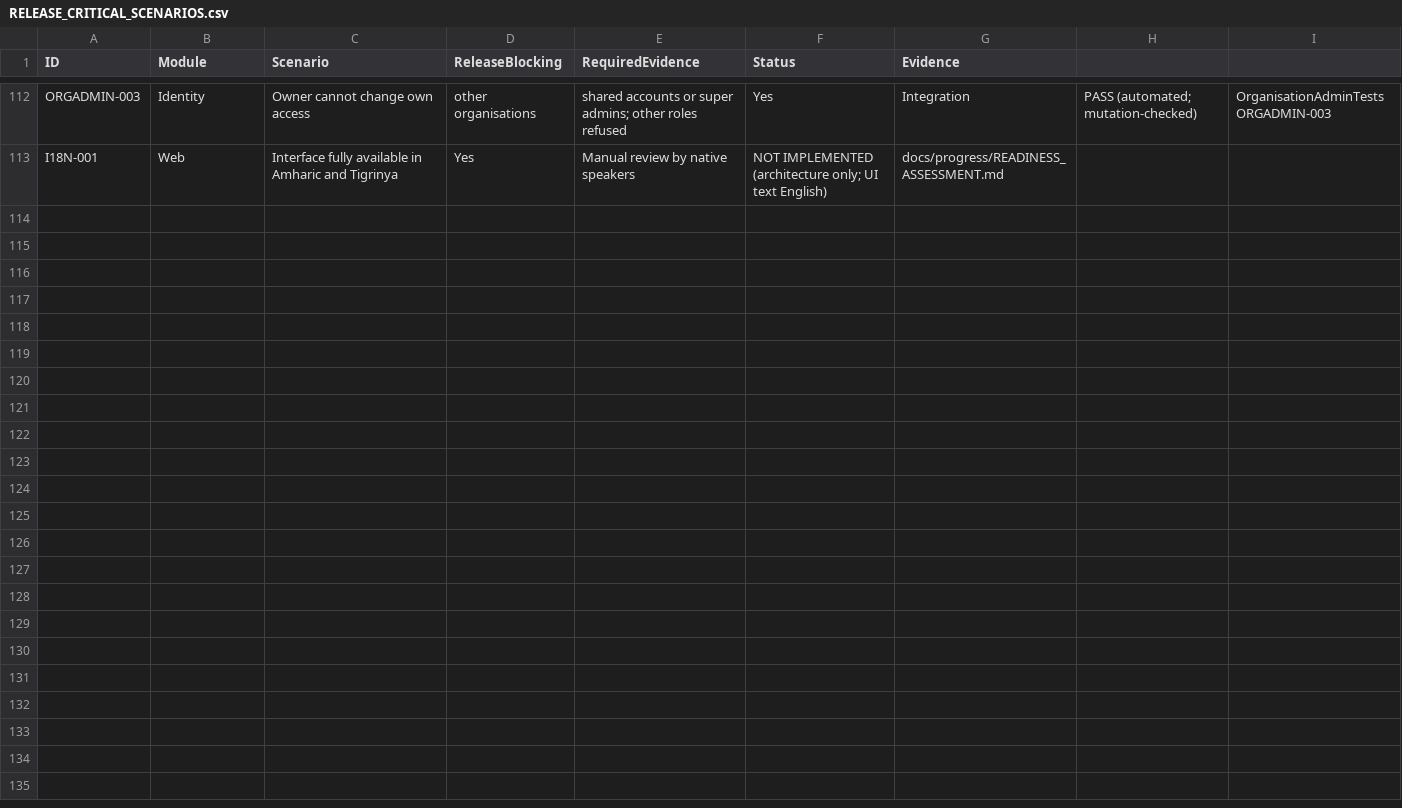
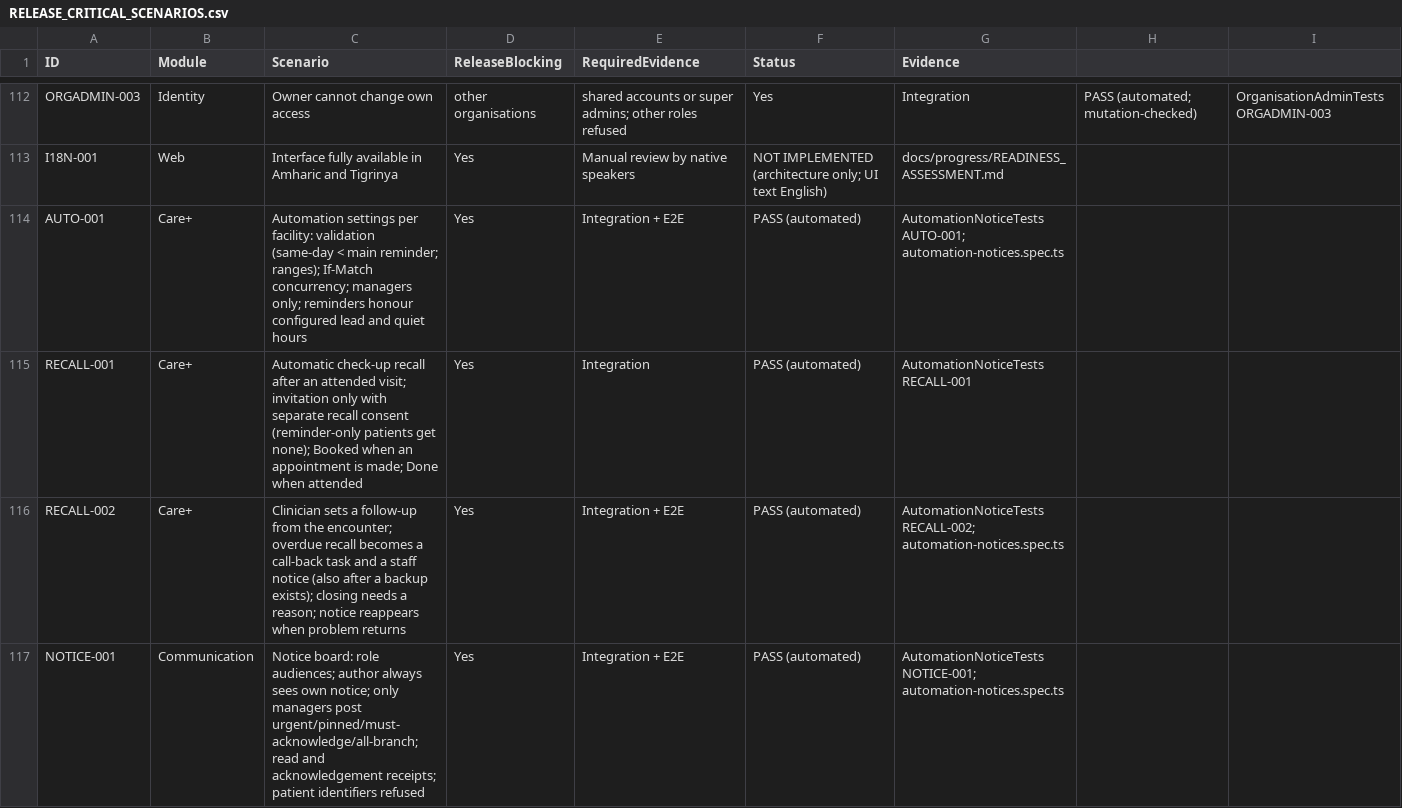
Before and after one commit to Egziu/Serk-Clinic-os, a CSV file: docs/testing/RELEASE_CRITICAL_SCENARIOS.csv, drawn as a sheet; only a part is shown, gaps mark what is left out.

```diff
--- a/docs/testing/RELEASE_CRITICAL_SCENARIOS.csv
+++ b/docs/testing/RELEASE_CRITICAL_SCENARIOS.csv
@@ -113 +113,5 @@ ORGADMIN-003,Identity,Owner cannot change own access, other organisations, share
 I18N-001,Web,Interface fully available in Amharic and Tigrinya,Yes,Manual review by native speakers,NOT IMPLEMENTED (architecture only; UI text English),docs/progress/READINESS_ASSESSMENT.md
+AUTO-001,Care+,Automation settings per facility: validation (same-day < main reminder; ranges); If-Match concurrency; managers only; reminders honour configured lead and quiet hours,Yes,Integration + E2E,PASS (automated),AutomationNoticeTests AUTO-001; automation-notices.spec.ts
+RECALL-001,Care+,Automatic check-up recall after an attended visit; invitation only with separate recall consent (reminder-only patients get none); Booked when an appointment is made; Done when attended,Yes,Integration,PASS (automated),AutomationNoticeTests RECALL-001
+RECALL-002,Care+,Clinician sets a follow-up from the encounter; overdue recall becomes a call-back task and a staff notice (also after a backup exists); closing needs a reason; notice reappears when problem returns,Yes,Integration + E2E,PASS (automated),AutomationNoticeTests RECALL-002; automation-notices.spec.ts
+NOTICE-001,Communication,Notice board: role audiences; author always sees own notice; only managers post urgent/pinned/must-acknowledge/all-branch; read and acknowledgement receipts; patient identifiers refused,Yes,Integration + E2E,PASS (automated),AutomationNoticeTests NOTICE-001; automation-notices.spec.ts
```
Also changed, not shown: docs/clinical-safety/HAZARD_REGISTER.csv, 58 other files.
